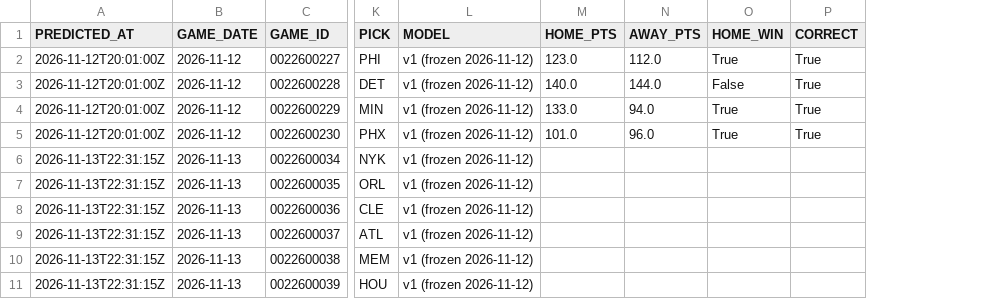
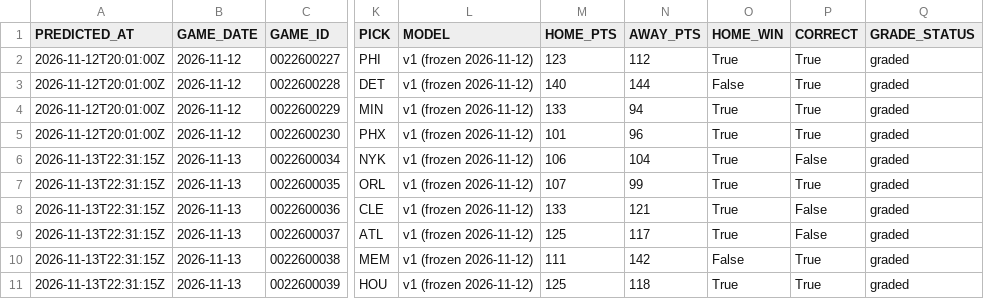
Before and after one commit to QYang5917/nba-win-predictors, a CSV file: predictions/games.csv, drawn as a sheet; only a part is shown, gaps mark what is left out; the diff names each change by its address in the sheet, - before the commit and + after, or states it on an @@ line.

```diff
--- a/predictions/games.csv
+++ b/predictions/games.csv
+column Q (GRADE_STATUS), rows 2-11: all graded
-M2 (HOME_PTS): 123.0
+M2 (HOME_PTS): 123
-N2 (AWAY_PTS): 112.0
+N2 (AWAY_PTS): 112
-M3 (HOME_PTS): 140.0
+M3 (HOME_PTS): 140
-N3 (AWAY_PTS): 144.0
+N3 (AWAY_PTS): 144
-M4 (HOME_PTS): 133.0
+M4 (HOME_PTS): 133
-N4 (AWAY_PTS): 94.0
+N4 (AWAY_PTS): 94
-M5 (HOME_PTS): 101.0
+M5 (HOME_PTS): 101
-N5 (AWAY_PTS): 96.0
+N5 (AWAY_PTS): 96
-M6 (HOME_PTS): (empty)
+M6 (HOME_PTS): 106
-N6 (AWAY_PTS): (empty)
+N6 (AWAY_PTS): 104
-O6:O9 (HOME_WIN): (empty)
+O6:O9 (HOME_WIN): True
-P6 (CORRECT): (empty)
+P6 (CORRECT): False
-M7 (HOME_PTS): (empty)
+M7 (HOME_PTS): 107
-N7 (AWAY_PTS): (empty)
+N7 (AWAY_PTS): 99
-P7 (CORRECT): (empty)
+P7 (CORRECT): True
-M8 (HOME_PTS): (empty)
+M8 (HOME_PTS): 133
-N8 (AWAY_PTS): (empty)
+N8 (AWAY_PTS): 121
-P8:P9 (CORRECT): (empty)
+P8:P9 (CORRECT): False
-M9 (HOME_PTS): (empty)
+M9 (HOME_PTS): 125
-N9 (AWAY_PTS): (empty)
+N9 (AWAY_PTS): 117
-M10 (HOME_PTS): (empty)
+M10 (HOME_PTS): 111
-N10 (AWAY_PTS): (empty)
+N10 (AWAY_PTS): 142
-O10 (HOME_WIN): (empty)
+O10 (HOME_WIN): False
-P10:P11 (CORRECT): (empty)
+P10:P11 (CORRECT): True
-M11 (HOME_PTS): (empty)
+M11 (HOME_PTS): 125
-N11 (AWAY_PTS): (empty)
+N11 (AWAY_PTS): 118
-O11 (HOME_WIN): (empty)
+O11 (HOME_WIN): True
```
Also changed, not shown: predictions/props.csv, 1 other file.
